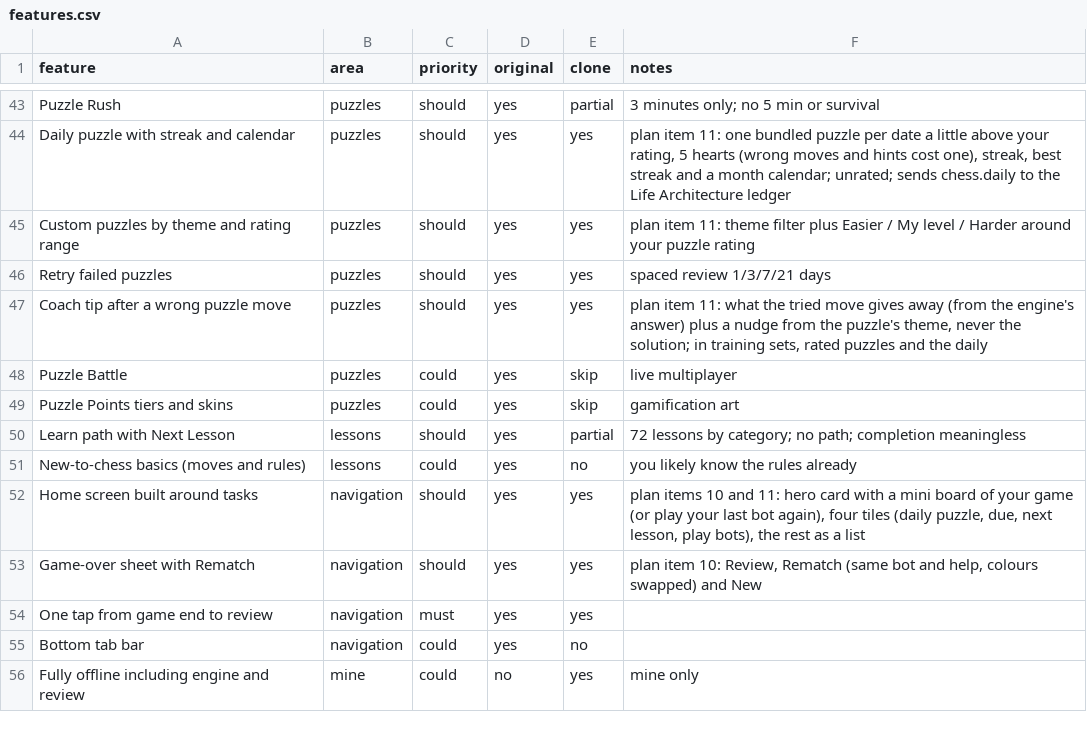
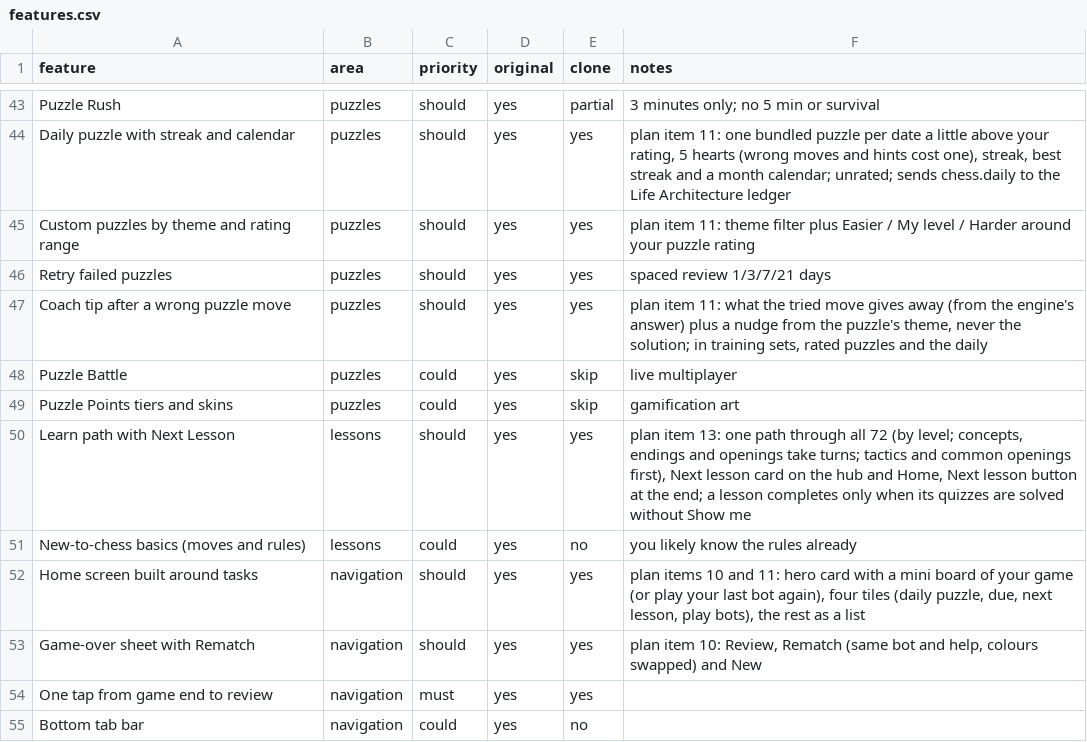
Before and after one commit to Lulushu12/life-architecture, a CSV file: docs/chess-replica/features.csv, drawn as a sheet; only a part is shown, gaps mark what is left out; the shorter side is filled out with more unchanged rows.

```diff
--- a/docs/chess-replica/features.csv
+++ b/docs/chess-replica/features.csv
@@ -49,3 +49,3 @@ Puzzle Battle,puzzles,could,yes,skip,live multiplayer
 Puzzle Points tiers and skins,puzzles,could,yes,skip,gamification art
-Learn path with Next Lesson,lessons,should,yes,partial,72 lessons by category; no path; completion meaningless
+Learn path with Next Lesson,lessons,should,yes,yes,"plan item 13: one path through all 72 (by level; concepts, endings and openings take turns; tactics and common openings first), Next lesson card on the hub and Home, Next lesson button at the end; a lesson completes only when its quizzes are solved without Show me"
 New-to-chess basics (moves and rules),lessons,could,yes,no,you likely know the rules already
```
Also changed, not shown: 7 other files.
